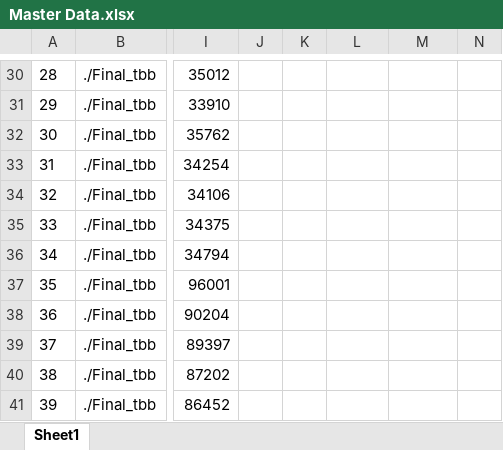
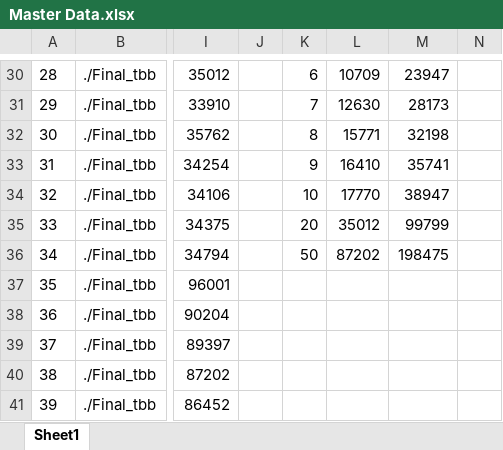
Before and after one commit to Adjesse/ECE-4772-Final-Project, an Excel workbook: Master Data.xlsx, sheet Sheet1, drawn as a sheet; only a part is shown, gaps mark what is left out; values as stored, in another font and other column widths than the file's, no borders; charts and pictures not drawn; the diff covers the shown part only; the diff names each change by its address in the sheet, - before the commit and + after, or states it on an @@ line.

```diff
--- a/Master Data.xlsx (sheet Sheet1)
+++ b/Master Data.xlsx (sheet Sheet1)
-K30: (empty)
+K30: 6
-L30: (empty)
+L30: 10709
-M30: (empty)
+M30: 23947
-K31: (empty)
+K31: 7
-L31: (empty)
+L31: 12630
-M31: (empty)
+M31: 28173
-K32: (empty)
+K32: 8
-L32: (empty)
+L32: 15771
-M32: (empty)
+M32: 32198
-K33: (empty)
+K33: 9
-L33: (empty)
+L33: 16410
-M33: (empty)
+M33: 35741
-K34: (empty)
+K34: 10
-L34: (empty)
+L34: 17770
-M34: (empty)
+M34: 38947
-K35: (empty)
+K35: 20
-L35: (empty)
+L35: 35012
-M35: (empty)
+M35: 99799
-K36: (empty)
+K36: 50
-L36: (empty)
+L36: 87202
-M36: (empty)
+M36: 198475
```
Also changed, not shown: 18 edited cells and cell formats elsewhere in this sheet, charts or pictures, 5 other files.
